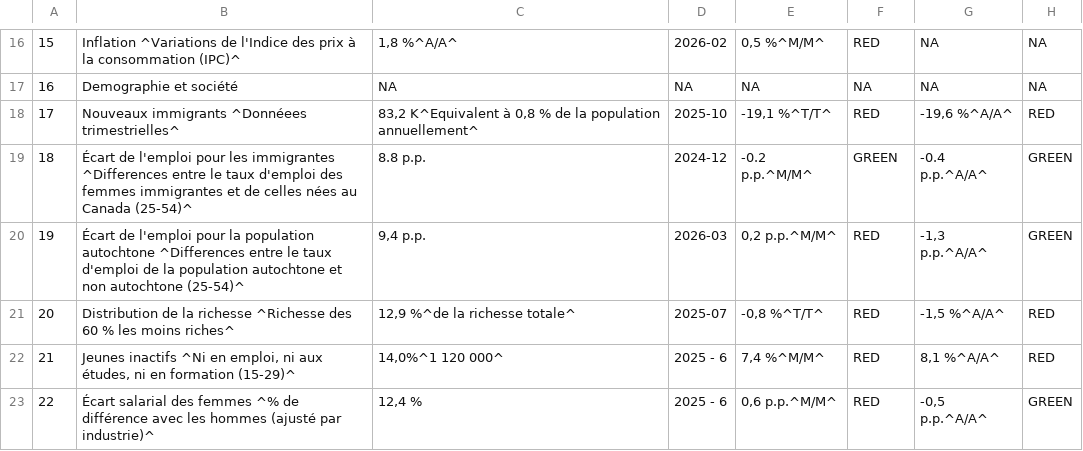
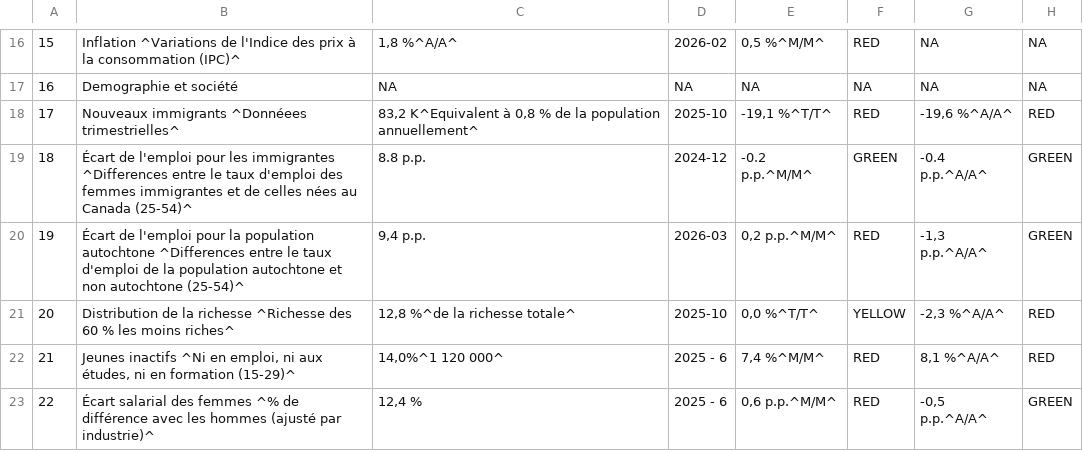
Before and after one commit to Dabra56/Economic_Dashboard, a CSV file: data/fr_canada_table.csv, drawn as a sheet; only a part is shown, gaps mark what is left out.

Commit message:
New Executive Order signed - data updated!

```diff
--- a/data/fr_canada_table.csv
+++ b/data/fr_canada_table.csv
@@ -20,3 +20,3 @@
 "19","Écart de l'emploi pour la population autochtone ^Differences entre le taux d'emploi de la population autochtone et non autochtone (25-54)^"," 9,4 p.p.","2026-03"," 0,2 p.p.^M/M^","RED","-1,3 p.p.^A/A^","GREEN"
-"20","Distribution de la richesse ^Richesse des 60 % les moins riches^","12,9 %^de la richesse totale^","2025-07","-0,8 %^T/T^","RED","-1,5 %^A/A^","RED"
+"20","Distribution de la richesse ^Richesse des 60 % les moins riches^","12,8 %^de la richesse totale^","2025-10"," 0,0 %^T/T^","YELLOW","-2,3 %^A/A^","RED"
 "21","Jeunes inactifs ^Ni en emploi, ni aux études, ni en formation (15-29)^","14,0%^1 120 000^","2025 - 6","7,4 %^M/M^","RED","8,1 %^A/A^","RED"
```
Also changed, not shown: data/canada_table.csv.
